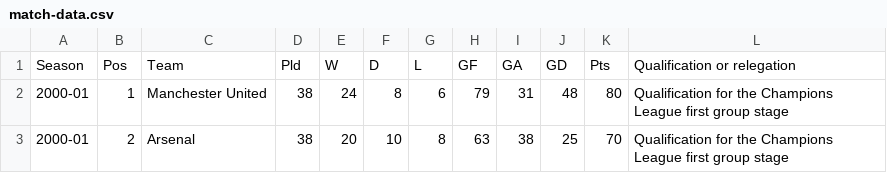
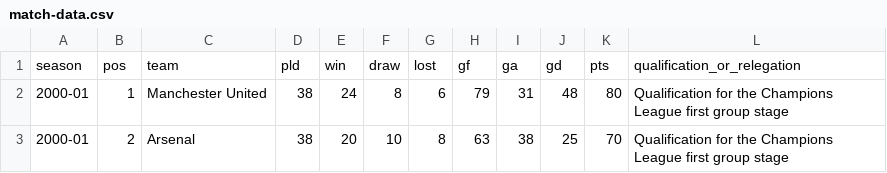
Before and after one commit to xvr90/EPL-dashboard, a CSV file: src/main/resources/match-data.csv, drawn as a sheet; only a part is shown.

Commit message:
Adding MatchInput entity and MatchDataProcessor

```diff
--- a/src/main/resources/match-data.csv
+++ b/src/main/resources/match-data.csv
@@ -1,2 +1,2 @@
-Season,Pos,Team,Pld,W,D,L,GF,GA,GD,Pts,Qualification or relegation
+season,pos,team,pld,win,draw,lost,gf,ga,gd,pts,qualification_or_relegation
 2000-01,1,Manchester United,38,24,8,6,79,31,48,80,Qualification for the Champions League first group stage
```
Also changed, not shown: 2 other files.
